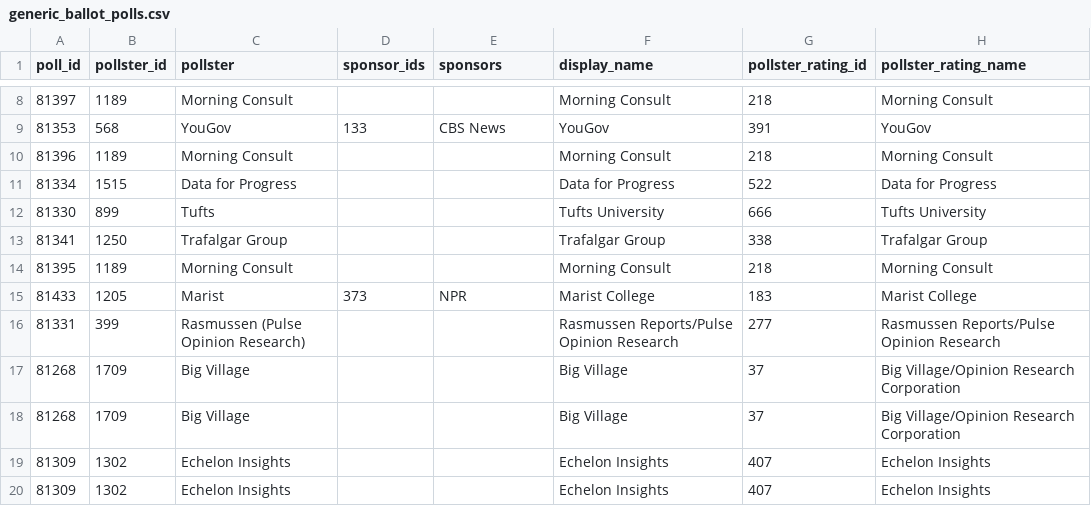
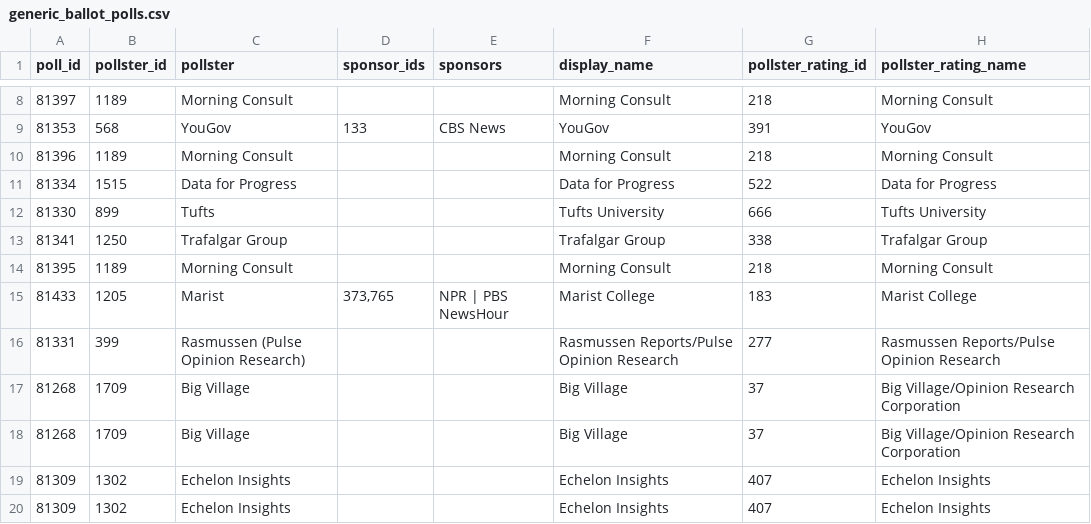
Before and after one commit to dcadata/fivey-is-an-emotional-fox, a CSV file: data/generic_ballot_polls.csv, drawn as a sheet; only a part is shown, gaps mark what is left out; the diff names each change by its address in the sheet, - before the commit and + after, or states it on an @@ line.

```diff
--- a/data/generic_ballot_polls.csv
+++ b/data/generic_ballot_polls.csv
-D15 (sponsor_ids): 373
+D15 (sponsor_ids): 373,765
-E15 (sponsors): NPR
+E15 (sponsors): NPR | PBS NewsHour
```
Also changed, not shown: gcb_movement/1-Dobbs (YTD split at 6.24).csv, gcb_movement/2-MAL Raid (6.24-8.9 vs 8.9-Today).csv, 5 other files.
